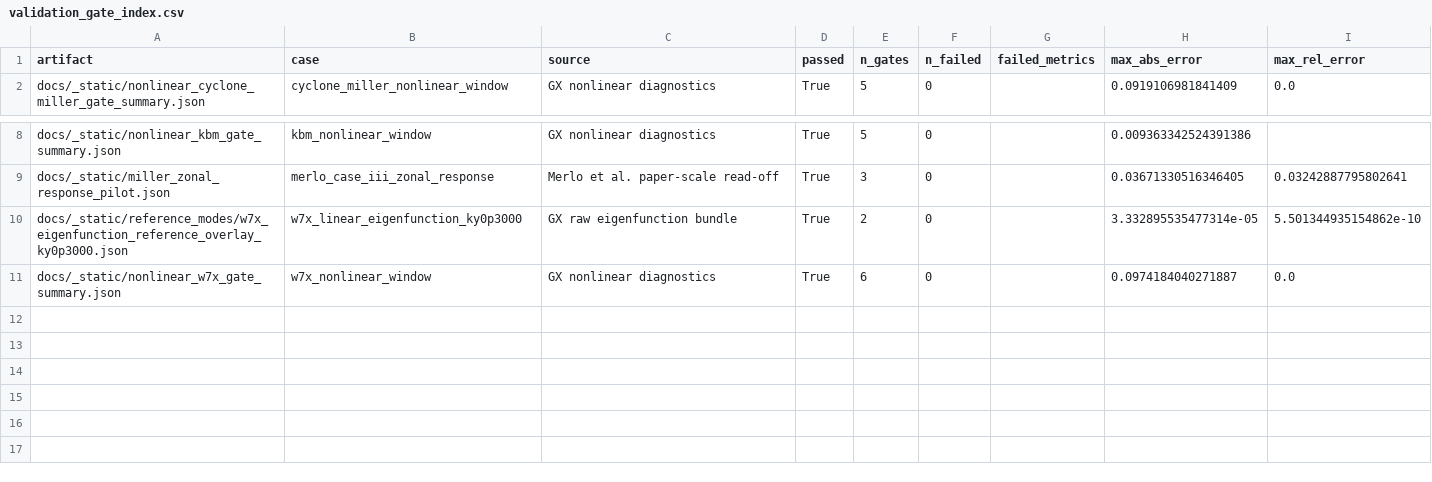
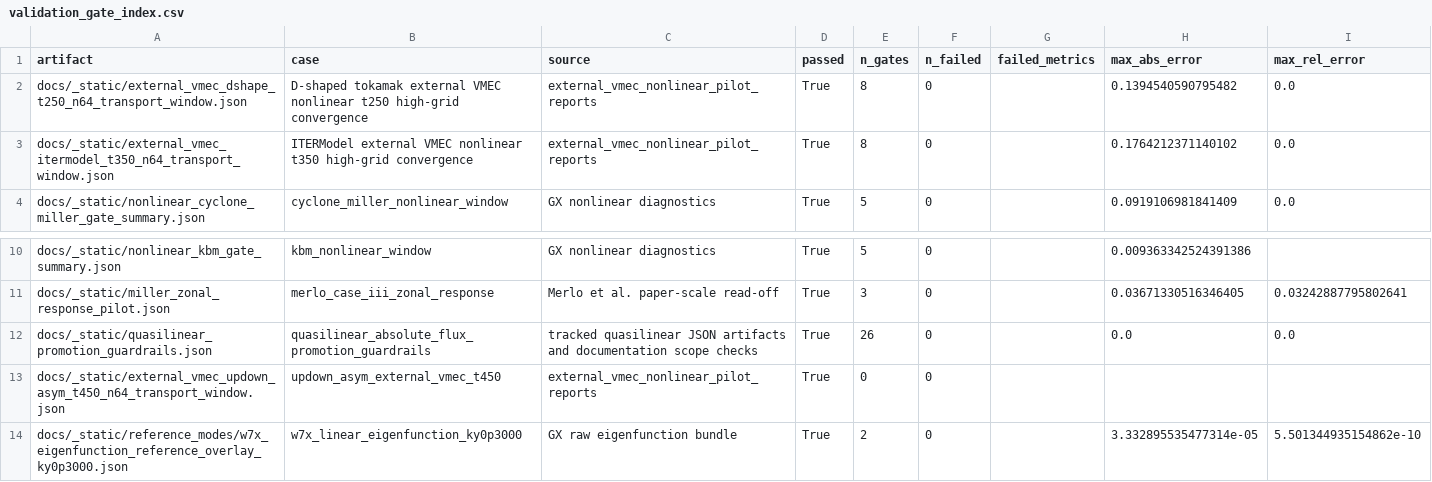
Before and after one commit to uwplasma/SPECTRAX-GK, a CSV file: docs/_static/validation_gate_index.csv, drawn as a sheet; only a part is shown, gaps mark what is left out; the shorter side is filled out with more unchanged rows; the diff names each change by its address in the sheet, - before the commit and + after, or states it on an @@ line.

```diff
--- a/docs/_static/validation_gate_index.csv
+++ b/docs/_static/validation_gate_index.csv
+row 2: docs/_static/external_vmec_dshape_t250_n64_transport_window.json | D-shaped tokamak external VMEC nonlinear t250 high-grid convergence | external_vmec_nonlinear_pilot_reports | True | 8 | 0 |  | 0.1394540590795482 | 0.0
+row 3: docs/_static/external_vmec_itermodel_t350_n64_transport_window.json | ITERModel external VMEC nonlinear t350 high-grid convergence | external_vmec_nonlinear_pilot_reports | True | 8 | 0 |  | 0.1764212371140102 | 0.0
+row 12: docs/_static/quasilinear_promotion_guardrails.json | quasilinear_absolute_flux_promotion_guardrails | tracked quasilinear JSON artifacts and documentation scope checks | True | 26 | 0 |  | 0.0 | 0.0
+row 13: docs/_static/external_vmec_updown_asym_t450_n64_transport_window.json | updown_asym_external_vmec_t450 | external_vmec_nonlinear_pilot_reports | True | 0 | 0
```
Also changed, not shown: 33 other files.
